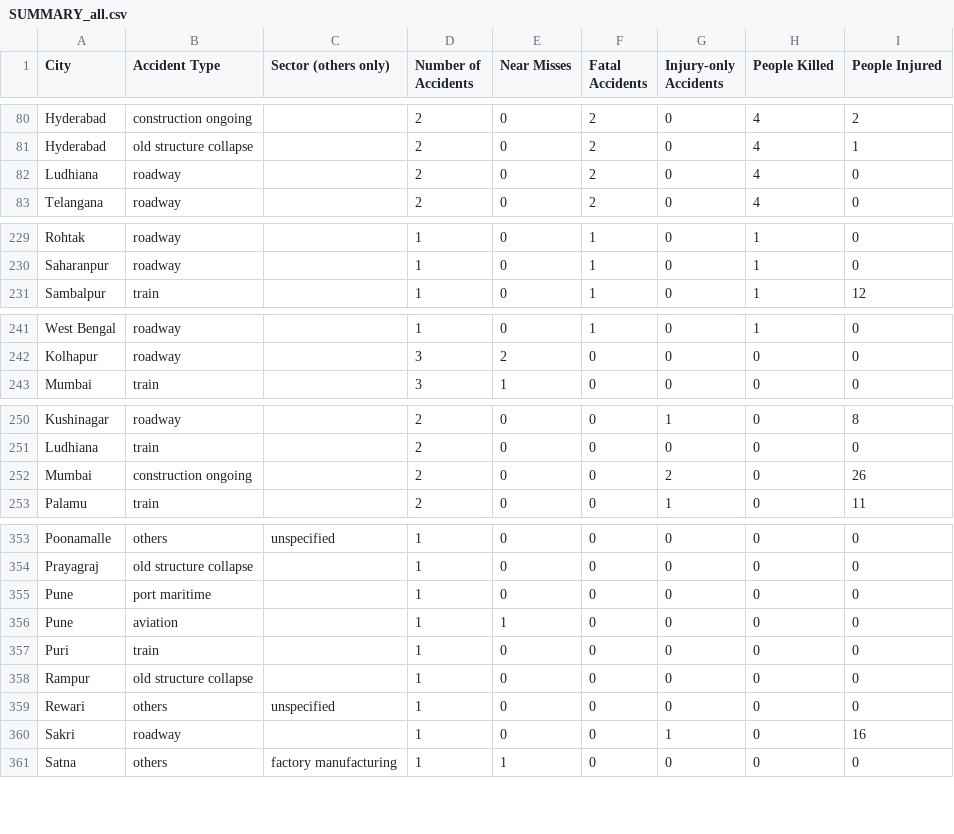
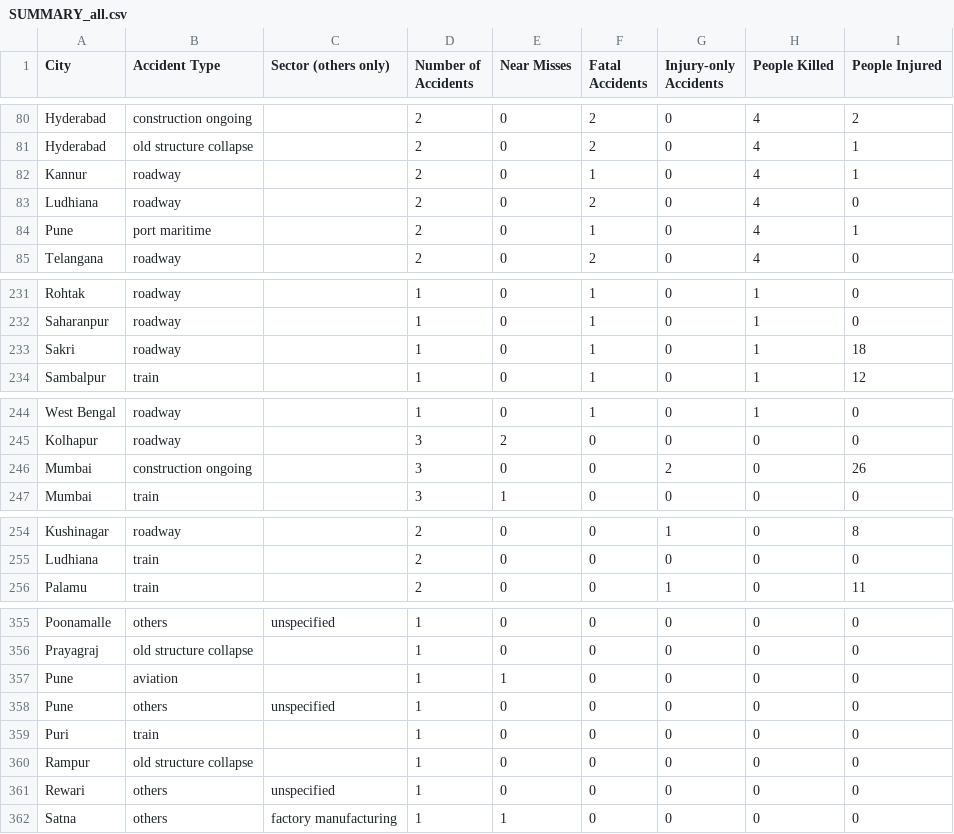
Before and after one commit to kbhattacharjeemsit-cloud/Accident-Monitor, a CSV file: SUMMARY_all.csv, drawn as a sheet; only a part is shown, gaps mark what is left out; removed rows and columns are numbered as before the commit, all else as after; the diff covers the shown part only; the diff names each change by its address in the sheet, - before the commit and + after, or states it on an @@ line.

```diff
--- a/SUMMARY_all.csv
+++ b/SUMMARY_all.csv
+row 82: Kannur | roadway |  | 2 | 0 | 1 | 0 | 4 | 1
+row 84: Pune | port maritime |  | 2 | 0 | 1 | 0 | 4 | 1
+row 233: Sakri | roadway |  | 1 | 0 | 1 | 0 | 1 | 18
+row 246: Mumbai | construction ongoing |  | 3 | 0 | 0 | 2 | 0 | 26
-row 252: Mumbai | construction ongoing |  | 2 | 0 | 0 | 2 | 0 | 26
-row 355: Pune | port maritime |  | 1 | 0 | 0 | 0 | 0 | 0
+row 358: Pune | others | unspecified | 1 | 0 | 0 | 0 | 0 | 0
-row 360: Sakri | roadway |  | 1 | 0 | 0 | 1 | 0 | 16
```
Also changed, not shown: 1 removed row and 6 edited cells elsewhere in this file, SUMMARY_confirmed.csv, TREND_monthly.csv, 4 other files.
